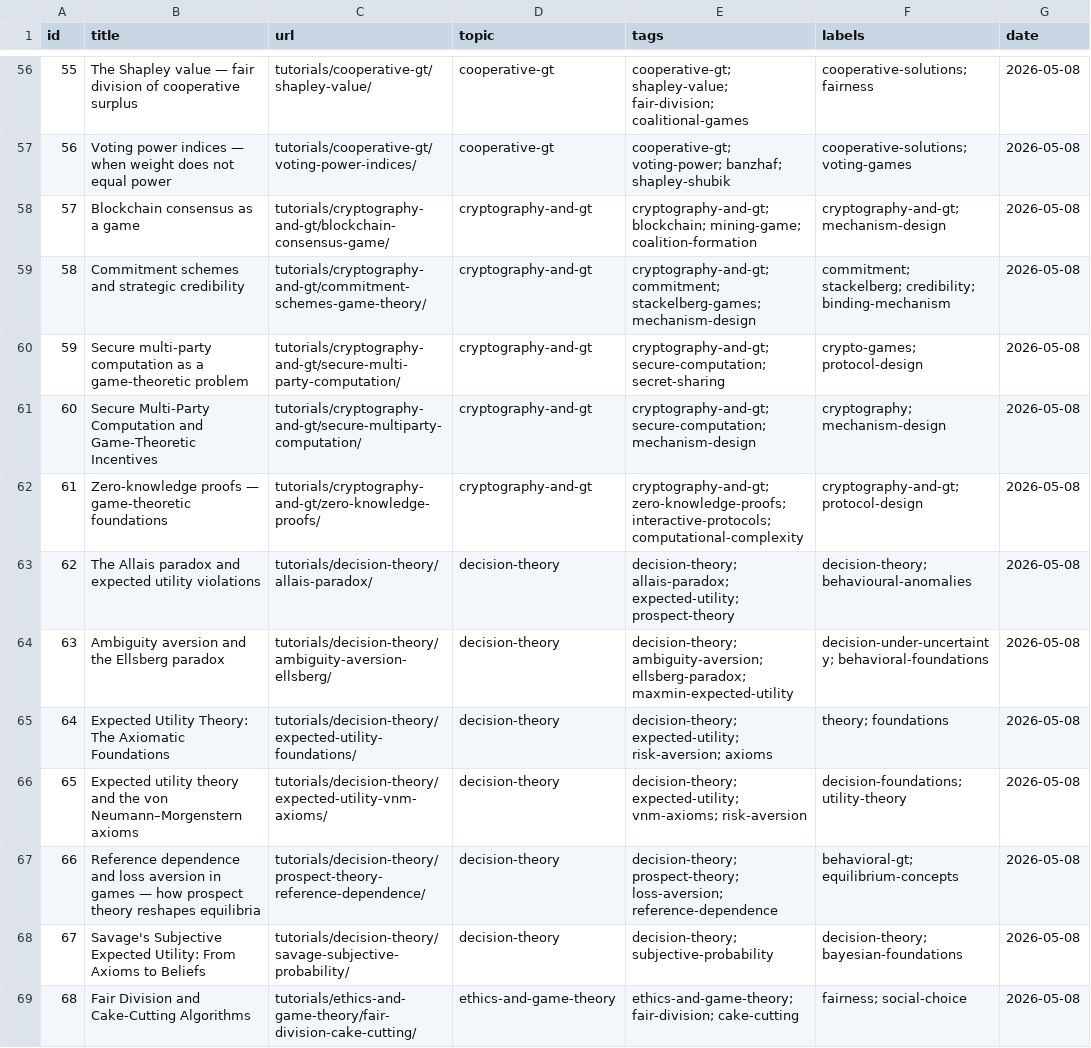
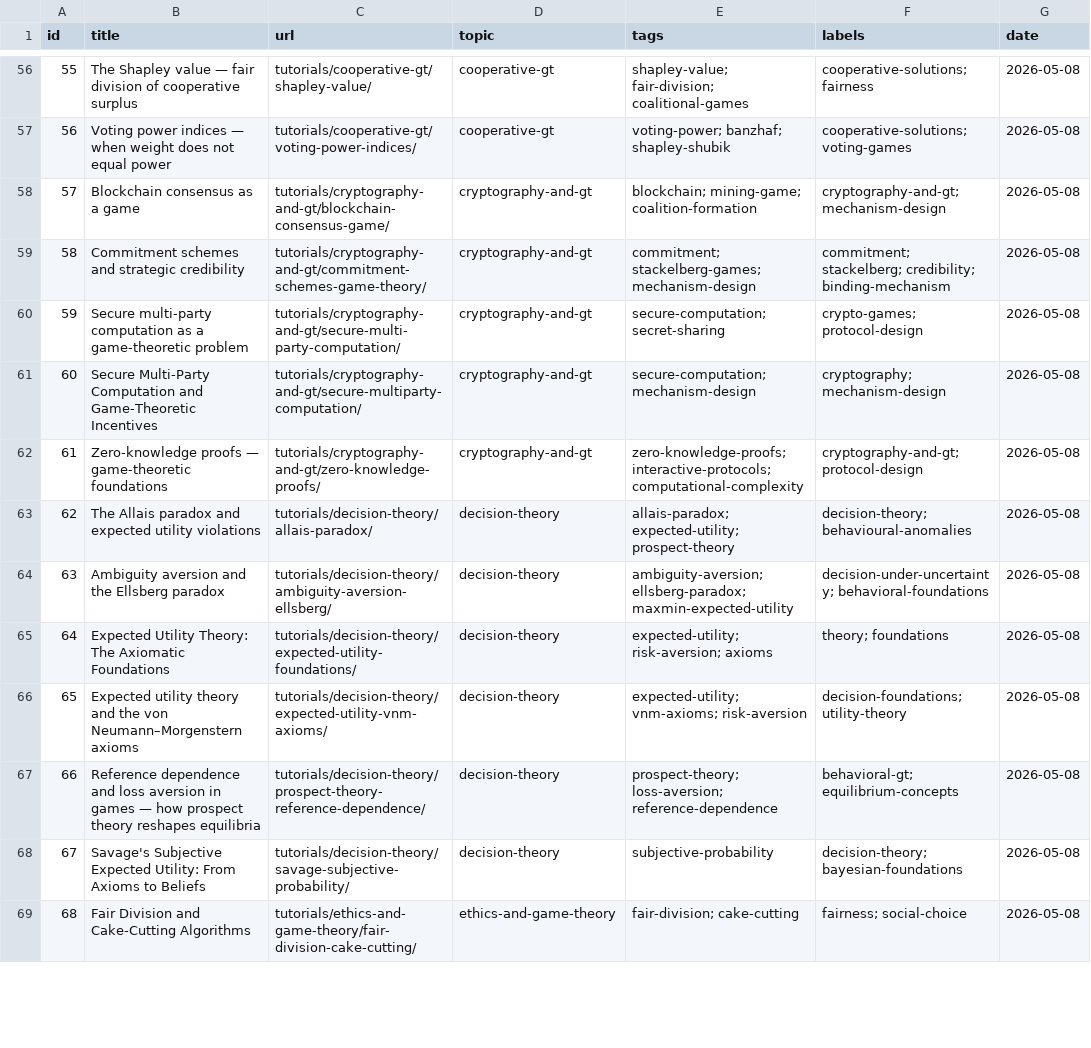
Before and after one commit to r-heller/equilibria, a CSV file: artifacts/tutorials.csv, drawn as a sheet; only a part is shown, gaps mark what is left out; the diff covers the shown part only; the diff names each change by its address in the sheet, - before the commit and + after, or states it on an @@ line.

```diff
--- a/artifacts/tutorials.csv
+++ b/artifacts/tutorials.csv
-E56 (tags): cooperative-gt; shapley-value; fair-division;…
+E56 (tags): shapley-value; fair-division;…
-E57 (tags): cooperative-gt; voting-power; banzhaf; shapley-shubik
+E57 (tags): voting-power; banzhaf; shapley-shubik
-E58 (tags): cryptography-and-gt; blockchain; mining-game;…
+E58 (tags): blockchain; mining-game;…
-E59 (tags): cryptography-and-gt; commitment; stackelberg-games;…
+E59 (tags): commitment; stackelberg-games;…
-E60 (tags): cryptography-and-gt; secure-computation; secret-sharing
+E60 (tags): secure-computation; secret-sharing
-E61 (tags): cryptography-and-gt; secure-computation; mechanism-design
+E61 (tags): secure-computation; mechanism-design
-E62 (tags): cryptography-and-gt; zero-knowledge-proofs; interactive-protocols;…
+E62 (tags): zero-knowledge-proofs; interactive-protocols;…
-E63 (tags): decision-theory; allais-paradox; expected-utility;…
+E63 (tags): allais-paradox; expected-utility;…
-E64 (tags): decision-theory; ambiguity-aversion; ellsberg-paradox;…
+E64 (tags): ambiguity-aversion; ellsberg-paradox;…
-E65 (tags): decision-theory; expected-utility; risk-aversion;…
+E65 (tags): expected-utility; risk-aversion;…
-E66 (tags): decision-theory; expected-utility; vnm-axioms;…
+E66 (tags): expected-utility; vnm-axioms;…
-E67 (tags): decision-theory; prospect-theory; loss-aversion;…
+E67 (tags): prospect-theory; loss-aversion;…
-E68 (tags): decision-theory; subjective-probability
+E68 (tags): subjective-probability
-E69 (tags): ethics-and-game-theory; fair-division; cake-cutting
+E69 (tags): fair-division; cake-cutting
```
Also changed, not shown: 169 edited cells elsewhere in this file, 18 other files.
